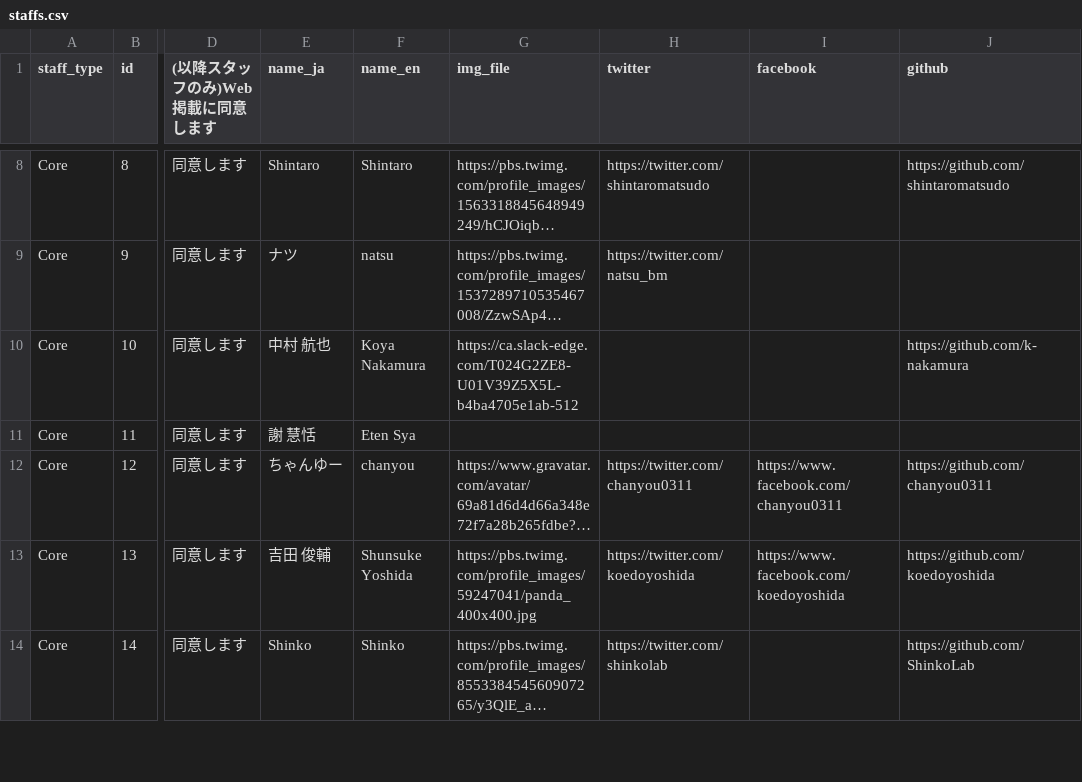
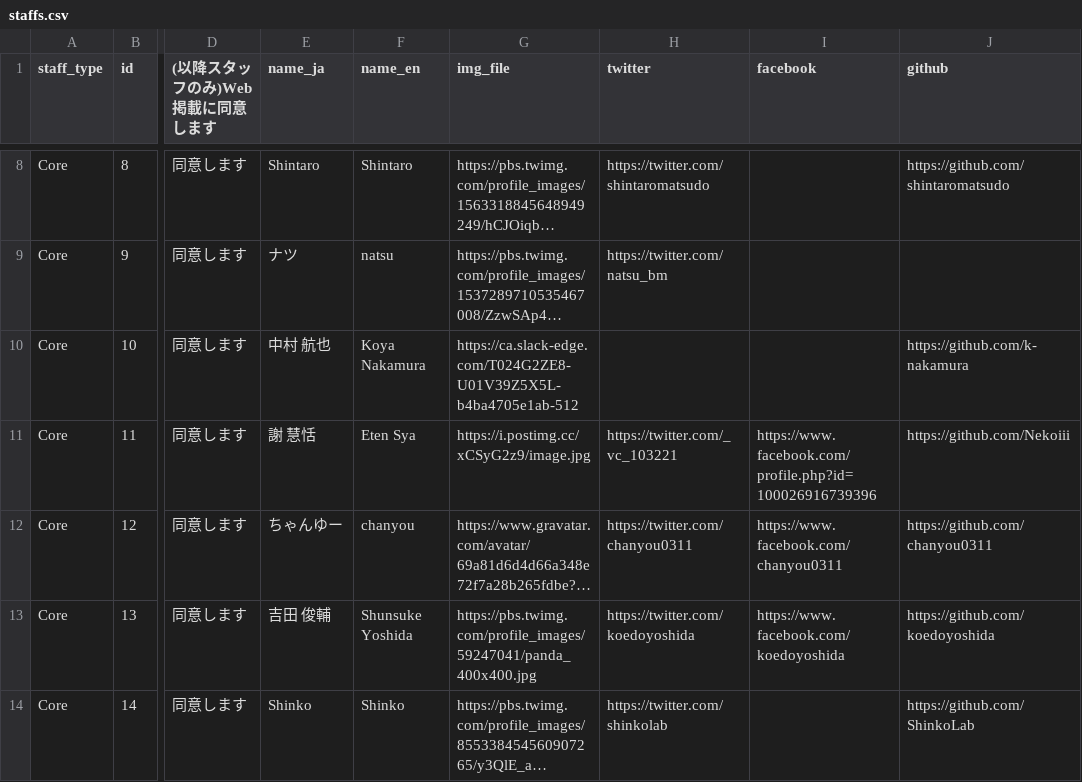
Before and after one commit to pyconjp/pycon.jp.2022, a CSV file: content/staffs.csv, drawn as a sheet; only a part is shown, gaps mark what is left out; long unchanged cells end in …; the diff names each change by its address in the sheet, - before the commit and + after, or states it on an @@ line.

Commit message:
謝　慧恬さんの画像を追加

```diff
--- a/content/staffs.csv
+++ b/content/staffs.csv
-G11 (img_file): (empty)
+G11 (img_file): https://i.postimg.cc/xCSyG2z9/image.jpg
-H11 (twitter): (empty)
+H11 (twitter): https://twitter.com/_vc_103221
-I11 (facebook): (empty)
+I11 (facebook): https://www.facebook.com/profile.php?id=100026916739396
-J11 (github): (empty)
+J11 (github): https://github.com/Nekoiii
```
